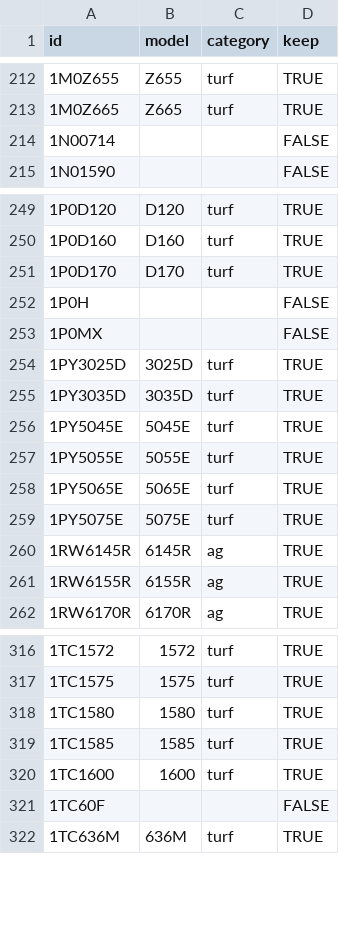
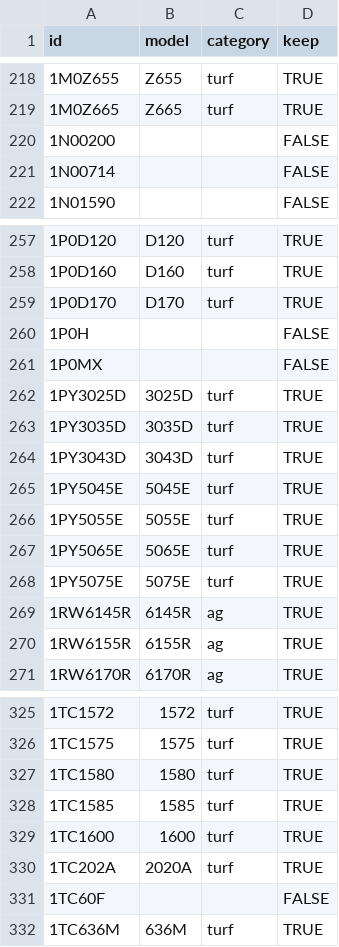
Before and after one commit to hutsoninc/warranty-expiration, a CSV file: src/data/equipment.csv, drawn as a sheet; only a part is shown, gaps mark what is left out; the diff covers the shown part only.

```diff
--- a/src/data/equipment.csv
+++ b/src/data/equipment.csv
@@ -213,2 +219,3 @@ id,model,category,keep
 1M0Z665,Z665,turf,TRUE
+1N00200,,,FALSE
 1N00714,,,FALSE
@@ -255,2 +263,3 @@ id,model,category,keep
 1PY3035D,3035D,turf,TRUE
+1PY3043D,3043D,turf,TRUE
 1PY5045E,5045E,turf,TRUE
@@ -320,2 +329,3 @@ id,model,category,keep
 1TC1600,1600,turf,TRUE
+1TC202A,2020A,turf,TRUE
 1TC60F,,,FALSE
```
Also changed, not shown: 8 added rows and 2 edited cells elsewhere in this file.
